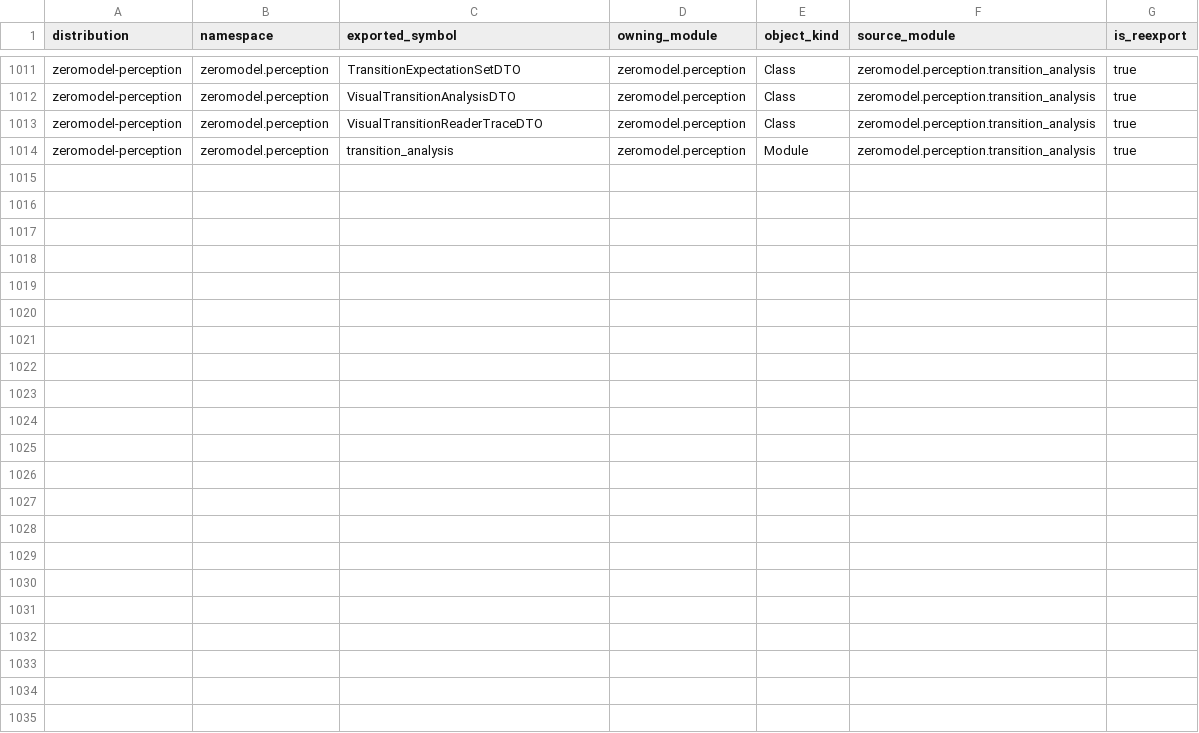
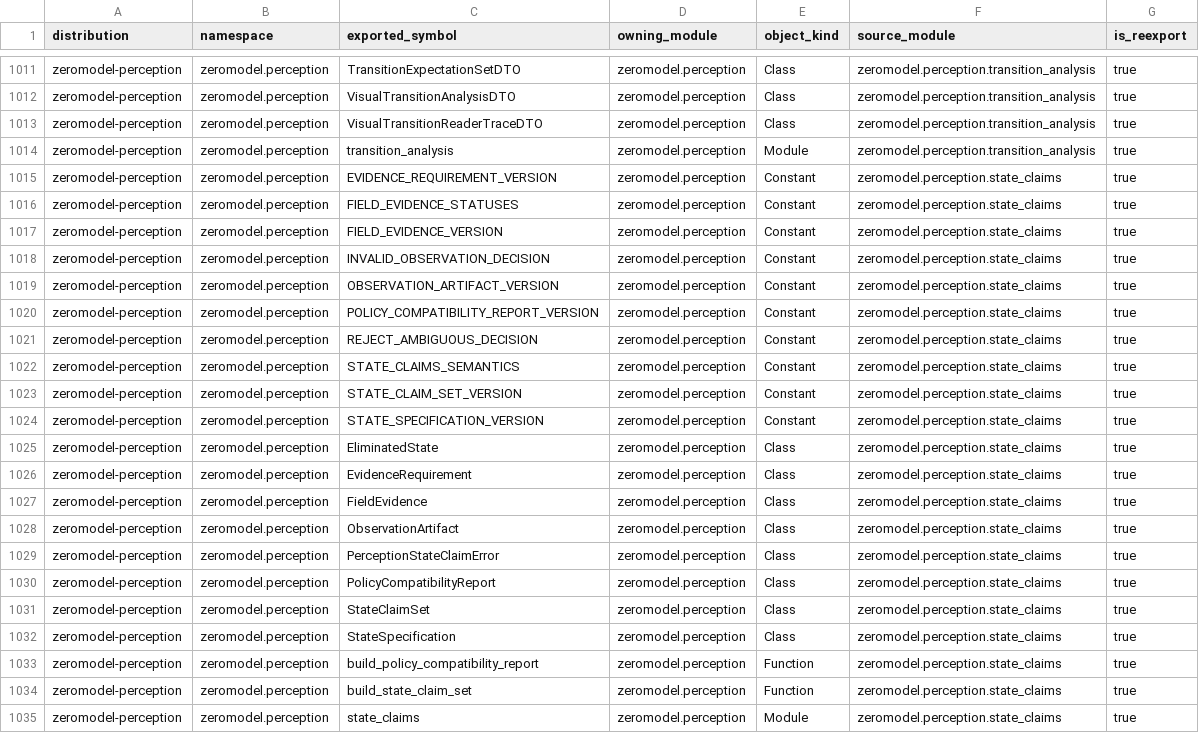
Before and after one commit to ernanhughes/zeromodel, a CSV file: docs/architecture/package-public-api-1.0.13.csv, drawn as a sheet; only a part is shown, gaps mark what is left out.

Commit message:
Implemented the fixed-camera State Claim Compiler seed.
Added:
- State-claim contracts and compiler logic in [state_claims.py](C:/Projects/zeromodel/packages/perception/src/zeromodel/perception/state_claims.py)
- Public exports in [__init__.py](C:/Projects/zeromodel/packages/perception/src/zeromodel/perception/__init__.py)
- Public API manifest rows in both architecture CSV snapshots
- Focused tests for:
  - action-equivalent ambiguity executing common action
  - action-changing ambiguity rejecting with unresolved fields
  - invalid observation short-circuiting
- A deterministic local status-panel dataset scaffold under [examples/fixed_camera_state_claims](C:/Projects/zeromodel/examples/fixed_camera_state_claims/README.md)

The images were created locally with Pillow, not internet assets. The renderer produced 36 canonical PNGs: 12 states across development, calibration, and evaluation sessions, with JSONL manifests and image digests.

Sample generated panel:

![state-001](C:/Projects/zeromodel/examples/fixed_camera_state_claims/captures/development/state-001/canonical-render-01.png)

Validation:
- `python -m pytest packages\perception\tests\test_state_claims.py tests\test_fixed_camera_state_claims_example.py packages\perception\tests\test_public_api.py tests\test_public_api_manifest.py tests\test_package_boundaries.py -q`
- `python scripts\run_fast_tests.py`

Final fast suite result: `1504 passed, 1 skipped, 200 deselected`.

```diff
--- a/docs/architecture/package-public-api-1.0.13.csv
+++ b/docs/architecture/package-public-api-1.0.13.csv
@@ -1014 +1014,22 @@ zeromodel-perception,zeromodel.perception,VisualTransitionReaderTraceDTO,zeromod
 zeromodel-perception,zeromodel.perception,transition_analysis,zeromodel.perception,Module,zeromodel.perception.transition_analysis,true
+zeromodel-perception,zeromodel.perception,EVIDENCE_REQUIREMENT_VERSION,zeromodel.perception,Constant,zeromodel.perception.state_claims,true
+zeromodel-perception,zeromodel.perception,FIELD_EVIDENCE_STATUSES,zeromodel.perception,Constant,zeromodel.perception.state_claims,true
+zeromodel-perception,zeromodel.perception,FIELD_EVIDENCE_VERSION,zeromodel.perception,Constant,zeromodel.perception.state_claims,true
+zeromodel-perception,zeromodel.perception,INVALID_OBSERVATION_DECISION,zeromodel.perception,Constant,zeromodel.perception.state_claims,true
+zeromodel-perception,zeromodel.perception,OBSERVATION_ARTIFACT_VERSION,zeromodel.perception,Constant,zeromodel.perception.state_claims,true
+zeromodel-perception,zeromodel.perception,POLICY_COMPATIBILITY_REPORT_VERSION,zeromodel.perception,Constant,zeromodel.perception.state_claims,true
+zeromodel-perception,zeromodel.perception,REJECT_AMBIGUOUS_DECISION,zeromodel.perception,Constant,zeromodel.perception.state_claims,true
+zeromodel-perception,zeromodel.perception,STATE_CLAIMS_SEMANTICS,zeromodel.perception,Constant,zeromodel.perception.state_claims,true
+zeromodel-perception,zeromodel.perception,STATE_CLAIM_SET_VERSION,zeromodel.perception,Constant,zeromodel.perception.state_claims,true
+zeromodel-perception,zeromodel.perception,STATE_SPECIFICATION_VERSION,zeromodel.perception,Constant,zeromodel.perception.state_claims,true
+zeromodel-perception,zeromodel.perception,EliminatedState,zeromodel.perception,Class,zeromodel.perception.state_claims,true
+zeromodel-perception,zeromodel.perception,EvidenceRequirement,zeromodel.perception,Class,zeromodel.perception.state_claims,true
+zeromodel-perception,zeromodel.perception,FieldEvidence,zeromodel.perception,Class,zeromodel.perception.state_claims,true
+zeromodel-perception,zeromodel.perception,ObservationArtifact,zeromodel.perception,Class,zeromodel.perception.state_claims,true
+zeromodel-perception,zeromodel.perception,PerceptionStateClaimError,zeromodel.perception,Class,zeromodel.perception.state_claims,true
+zeromodel-perception,zeromodel.perception,PolicyCompatibilityReport,zeromodel.perception,Class,zeromodel.perception.state_claims,true
+zeromodel-perception,zeromodel.perception,StateClaimSet,zeromodel.perception,Class,zeromodel.perception.state_claims,true
+zeromodel-perception,zeromodel.perception,StateSpecification,zeromodel.perception,Class,zeromodel.perception.state_claims,true
+zeromodel-perception,zeromodel.perception,build_policy_compatibility_report,zeromodel.perception,Function,zeromodel.perception.state_claims,true
+zeromodel-perception,zeromodel.perception,build_state_claim_set,zeromodel.perception,Function,zeromodel.perception.state_claims,true
+zeromodel-perception,zeromodel.perception,state_claims,zeromodel.perception,Module,zeromodel.perception.state_claims,true
```
Also changed, not shown: docs/architecture/package-public-api-1.1.0.csv, 11 other files.
